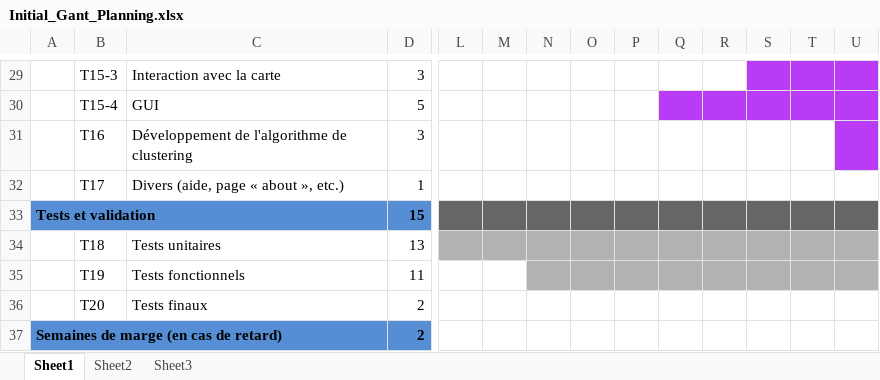
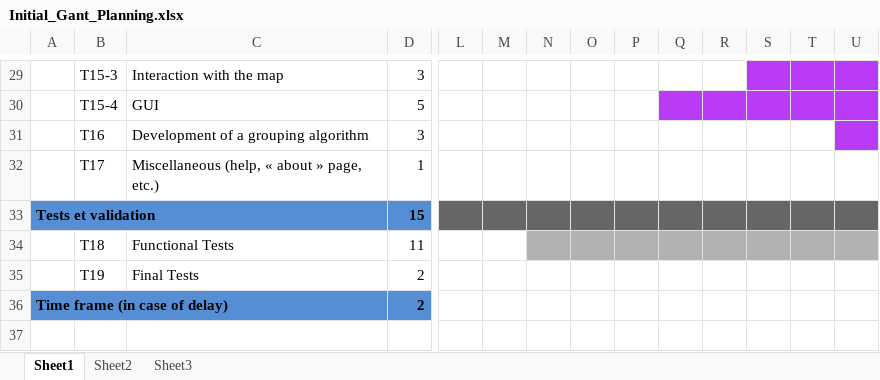
Before and after one commit to edri/GeoTwit, an Excel workbook: doc/planning/Initial_Gant_Planning.xlsx, sheet Sheet1, drawn as a sheet; only a part is shown, gaps mark what is left out; values as stored, in another font and other column widths than the file's, no borders; removed rows and columns are numbered as before the commit, all else as after; rows hold the shown columns only; the diff covers the shown part only; the diff names each change by its address in the sheet, - before the commit and + after, or states it on an @@ line.

```diff
--- a/doc/planning/Initial_Gant_Planning.xlsx (sheet Sheet1)
+++ b/doc/planning/Initial_Gant_Planning.xlsx (sheet Sheet1)
-C29: Interaction avec la carte
+C29: Interaction with the map
-C31: Développement de l'algorithme de clustering
+C31: Development of a grouping algorithm
-C32: Divers (aide, page « about », etc.)
+C32: Miscellaneous (help, « about » page, etc.)
-C34: Tests unitaires
+C34: Functional Tests
-D34: 13
+D34: 11
-L34:M34 fill: #B2B2B2
+L34:M34 fill: none
-C35: Tests fonctionnels
+C35: Final Tests
-D35: 11
+D35: 2
-N35:U35 fill: #B2B2B2
+N35:U35 fill: none
-row 36:  | T20 | Tests finaux | 2
-A36: Semaines de marge (en cas de retard)
+A36: Time frame (in case of delay)
```
Also changed, not shown: 1 added row, 1 removed row, 27 edited cells and cell formats elsewhere in this sheet, 10 other files.
